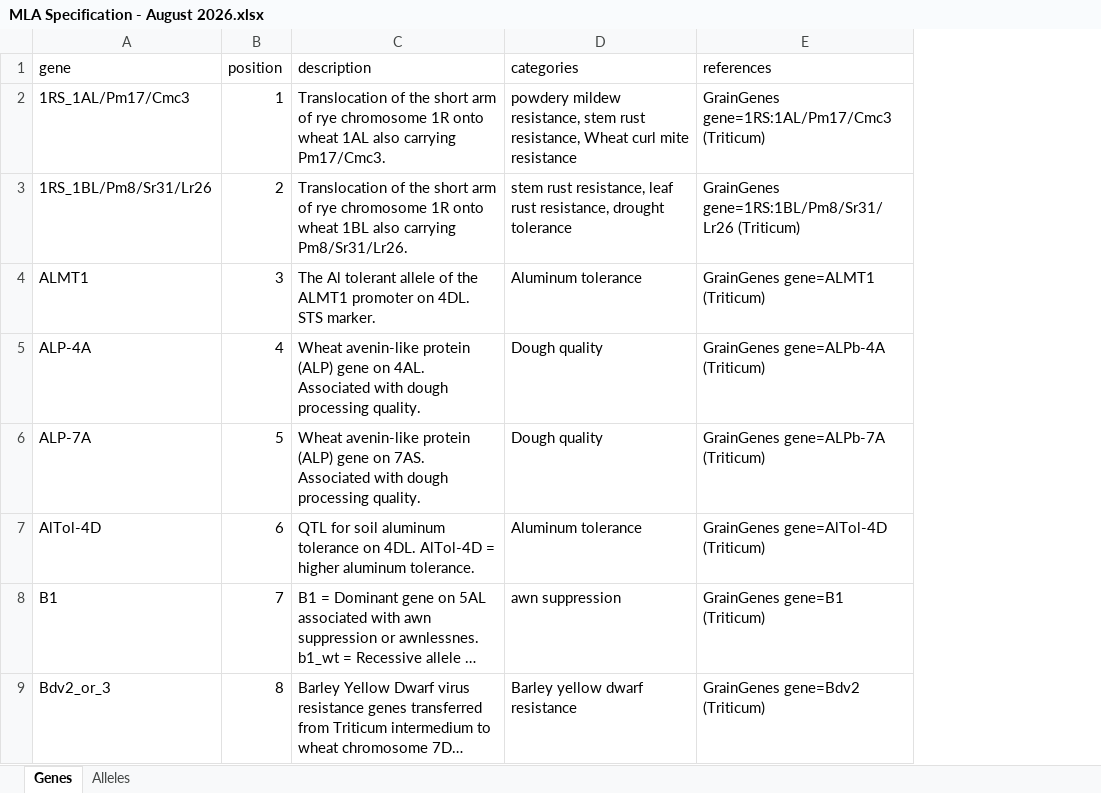
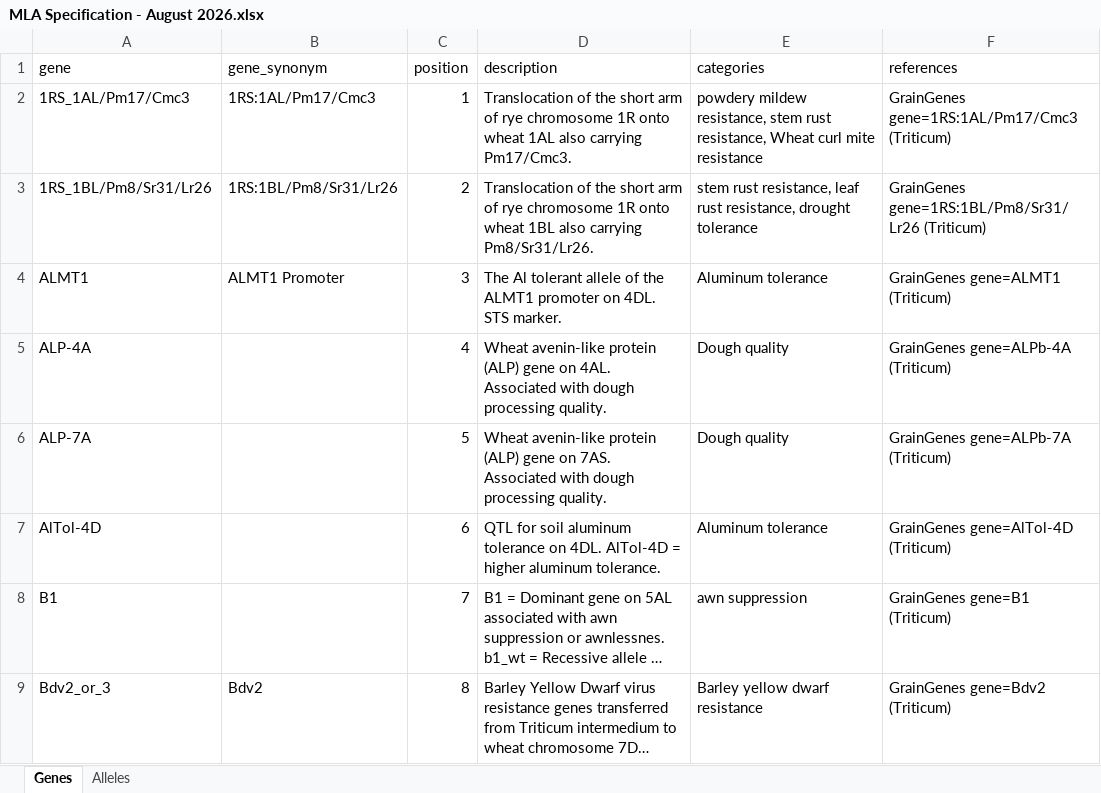
Before and after one commit to TriticeaeToolbox/generate-mla-uploads-plugin, an Excel workbook: skills/generate-mla-uploads/assets/MLA Specification - August 2026.xlsx, sheet Genes, drawn as a sheet; only a part is shown; long unchanged cells end in …; values as stored, in another font and other column widths than the file's, no borders; conditional formats not drawn; the diff names each change by its address in the sheet, - before the commit and + after, or states it on an @@ line.

Commit message:
Add gene and allele synonyms

```diff
--- a/skills/generate-mla-uploads/assets/MLA Specification - August 2026.xlsx (sheet Genes)
+++ b/skills/generate-mla-uploads/assets/MLA Specification - August 2026.xlsx (sheet Genes)
+column B (gene_synonym), rows 2-9: 1RS:1AL/Pm17/Cmc3 | 1RS:1BL/Pm8/Sr31/Lr26 | ALMT1 Promoter |  |  |  |  | Bdv2
```
Also changed, not shown: sheet Alleles, charts or pictures, 1 other file.
